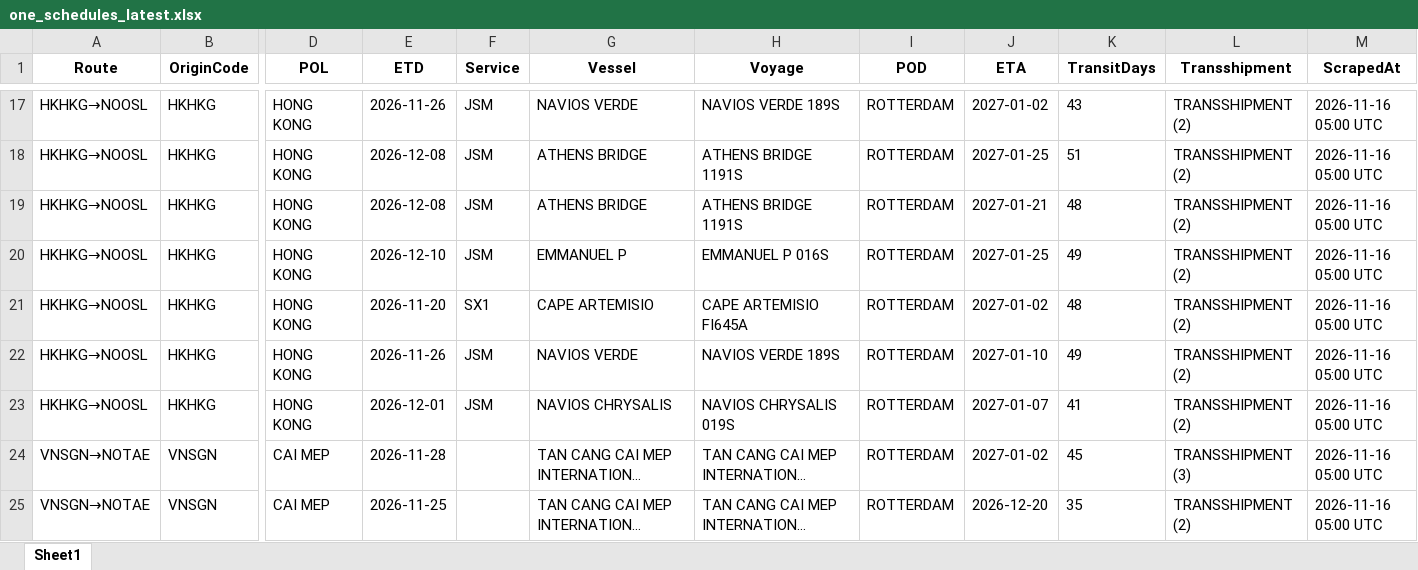
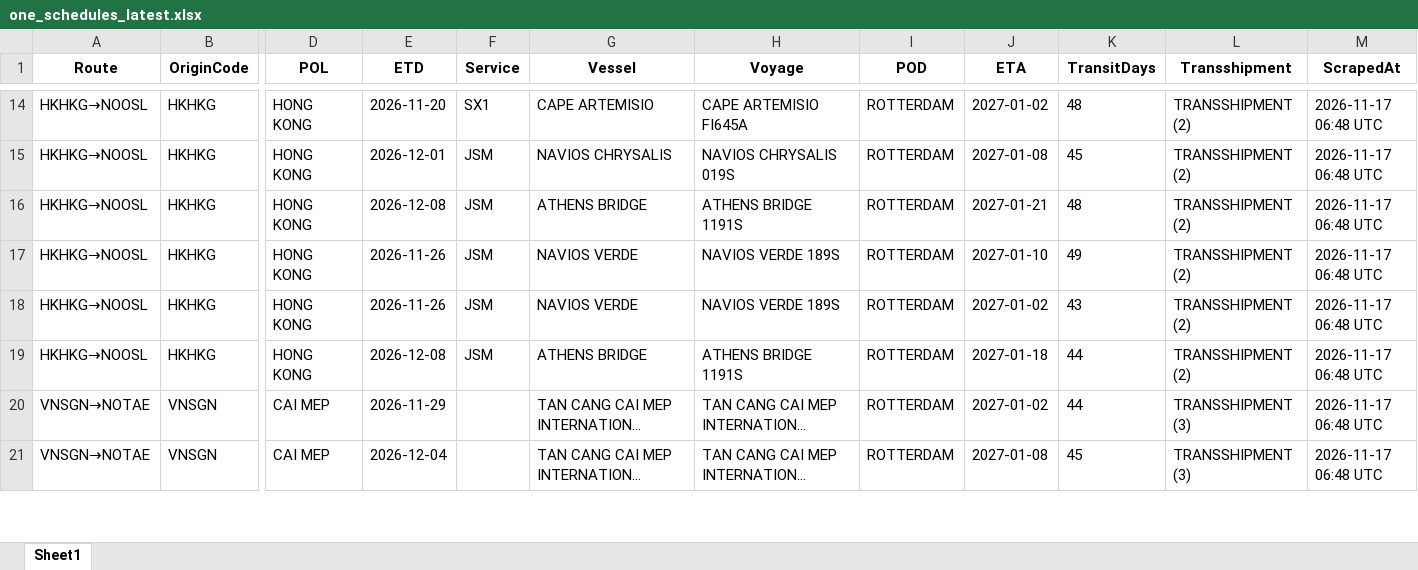
Before and after one commit to ply93/esl-schedule-fetcher, an Excel workbook: output/one_schedules_latest.xlsx, sheet Sheet1, drawn as a sheet; only a part is shown, gaps mark what is left out; long unchanged cells end in …; values as stored, in another font and other column widths than the file's, no borders; removed rows and columns are numbered as before the commit, all else as after; rows hold the shown columns only; the diff covers the shown part only; the diff names each change by its address in the sheet, - before the commit and + after, or states it on an @@ line.

```diff
--- a/output/one_schedules_latest.xlsx (sheet Sheet1)
+++ b/output/one_schedules_latest.xlsx (sheet Sheet1)
-E14 (ETD): 2026-11-26
+E14 (ETD): 2026-11-20
-F14 (Service): JSM
+F14 (Service): SX1
-G14 (Vessel): NAVIOS VERDE
+G14 (Vessel): CAPE ARTEMISIO
-H14 (Voyage): NAVIOS VERDE 189S
+H14 (Voyage): CAPE ARTEMISIO FI645A
-K14 (TransitDays): 43
+K14 (TransitDays): 48
-M14:M17 (ScrapedAt): 2026-11-16 05:00 UTC
+M14:M17 (ScrapedAt): 2026-11-17 06:48 UTC
-E15 (ETD): 2026-12-08
+E15 (ETD): 2026-12-01
-G15 (Vessel): ATHENS BRIDGE
+G15 (Vessel): NAVIOS CHRYSALIS
-H15 (Voyage): ATHENS BRIDGE 1191S
+H15 (Voyage): NAVIOS CHRYSALIS 019S
-J15 (ETA): 2027-01-25
+J15 (ETA): 2027-01-08
-K15 (TransitDays): 51
+K15 (TransitDays): 45
-E17 (ETD): 2026-12-10
+E17 (ETD): 2026-11-26
-G17 (Vessel): EMMANUEL P
+G17 (Vessel): NAVIOS VERDE
-H17 (Voyage): EMMANUEL P 016S
+H17 (Voyage): NAVIOS VERDE 189S
-J17 (ETA): 2027-01-25
+J17 (ETA): 2027-01-10
-row 21: HKHKG→NOOSL | HKHKG | HONG KONG | 2026-11-20 | SX1 | CAPE ARTEMISIO | CAPE ARTEMISIO FI645A | ROTTERDAM | 2027-01-02 | 48 | TRANSSHIPMENT (2) | 2026-11-16 05:00 UTC
-J18 (ETA): 2027-01-10
+J18 (ETA): 2027-01-02
-K18 (TransitDays): 49
+K18 (TransitDays): 43
-M18:M21 (ScrapedAt): 2026-11-16 05:00 UTC
+M18:M21 (ScrapedAt): 2026-11-17 06:48 UTC
-E19 (ETD): 2026-12-01
+E19 (ETD): 2026-12-08
-G19 (Vessel): NAVIOS CHRYSALIS
+G19 (Vessel): ATHENS BRIDGE
-H19 (Voyage): NAVIOS CHRYSALIS 019S
+H19 (Voyage): ATHENS BRIDGE 1191S
-J19 (ETA): 2027-01-07
+J19 (ETA): 2027-01-18
-K19 (TransitDays): 41
+K19 (TransitDays): 44
-E20 (ETD): 2026-11-28
+E20 (ETD): 2026-11-29
-K20 (TransitDays): 45
+K20 (TransitDays): 44
-E21 (ETD): 2026-11-25
+E21 (ETD): 2026-12-04
-J21 (ETA): 2026-12-20
+J21 (ETA): 2027-01-08
-K21 (TransitDays): 35
+K21 (TransitDays): 45
-L21 (Transshipment): TRANSSHIPMENT (2)
+L21 (Transshipment): TRANSSHIPMENT (3)
```
Also changed, not shown: 3 added rows, 5 removed rows and 147 edited cells elsewhere in this sheet, output/esl_schedules_latest.xlsx, 2 other files.
